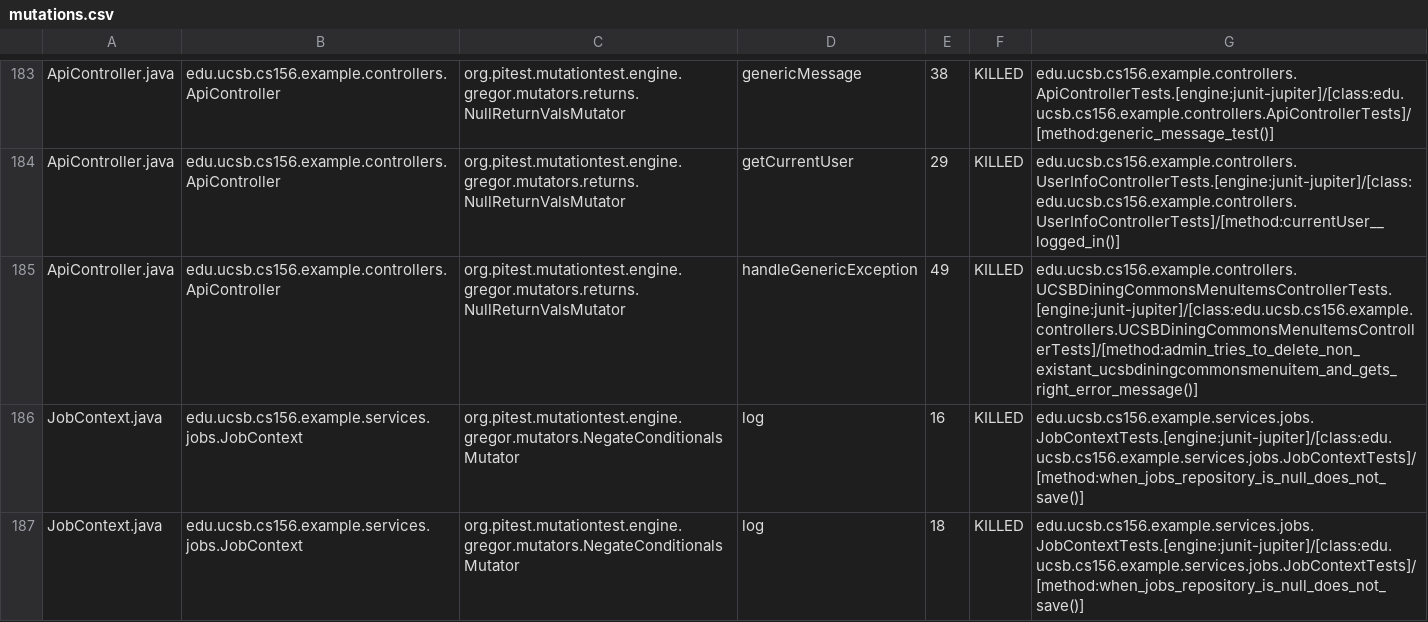
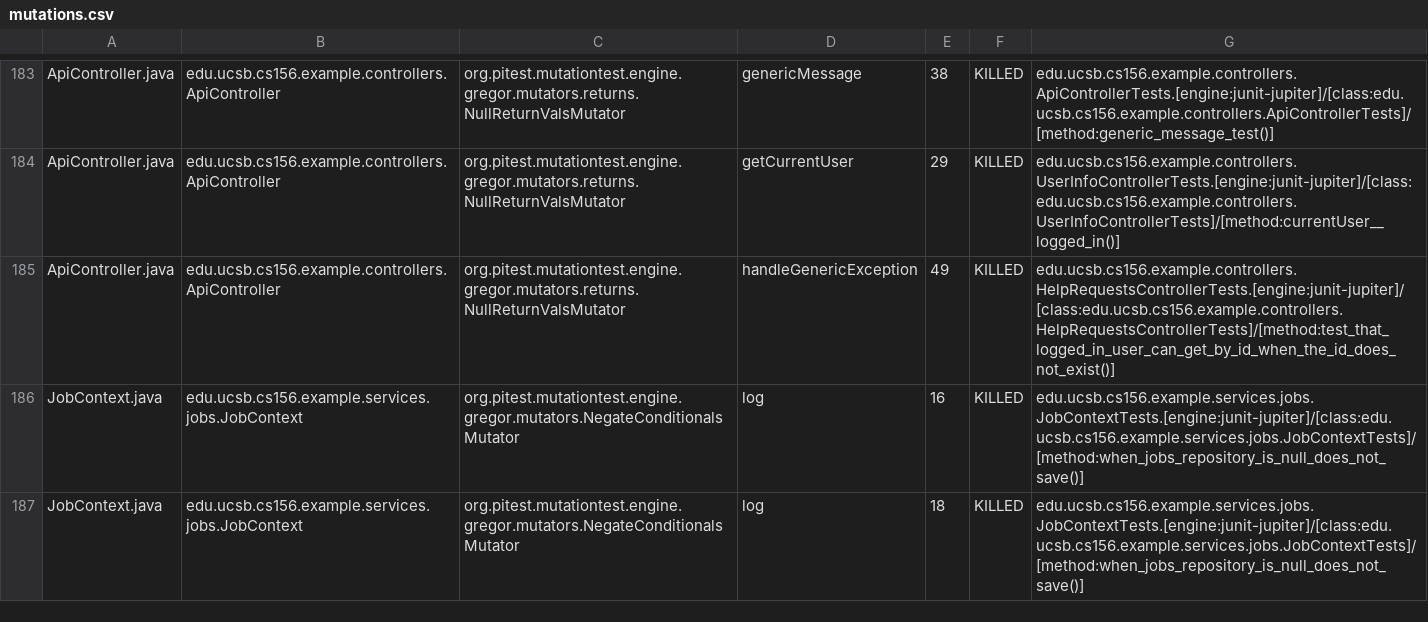
Before and after one commit to ucsb-cs156-s25/team01-s25-03, a CSV file: prs/70/pitest/mutations.csv, drawn as a sheet; only a part is shown, gaps mark what is left out.

Commit message:
Deploying to gh-pages from @ ucsb-cs156-s25/team01-s25-03@a7091414a69f90c51a0ceea651589ee2598f9b9f 🚀

```diff
--- a/prs/70/pitest/mutations.csv
+++ b/prs/70/pitest/mutations.csv
@@ -184,3 +184,3 @@ ApiController.java,edu.ucsb.cs156.example.controllers.ApiController,org.pitest.m
 ApiController.java,edu.ucsb.cs156.example.controllers.ApiController,org.pitest.mutationtest.engine.gregor.mutators.returns.NullReturnValsMutator,getCurrentUser,29,KILLED,edu.ucsb.cs156.example.controllers.UserInfoControllerTests.[engine:junit-jupiter]/[class:edu.ucsb.cs156.example.controllers.UserInfoControllerTests]/[method:currentUser__logged_in()]
-ApiController.java,edu.ucsb.cs156.example.controllers.ApiController,org.pitest.mutationtest.engine.gregor.mutators.returns.NullReturnValsMutator,handleGenericException,49,KILLED,edu.ucsb.cs156.example.controllers.UCSBDiningCommonsMenuItemsControllerTests.[engine:junit-jupiter]/[class:edu.ucsb.cs156.example.controllers.UCSBDiningCommonsMenuItemsControllerTests]/[method:admin_tries_to_delete_non_existant_ucsbdiningcommonsmenuitem_and_gets_right_error_message()]
+ApiController.java,edu.ucsb.cs156.example.controllers.ApiController,org.pitest.mutationtest.engine.gregor.mutators.returns.NullReturnValsMutator,handleGenericException,49,KILLED,edu.ucsb.cs156.example.controllers.HelpRequestsControllerTests.[engine:junit-jupiter]/[class:edu.ucsb.cs156.example.controllers.HelpRequestsControllerTests]/[method:test_that_logged_in_user_can_get_by_id_when_the_id_does_not_exist()]
 JobContext.java,edu.ucsb.cs156.example.services.jobs.JobContext,org.pitest.mutationtest.engine.gregor.mutators.NegateConditionalsMutator,log,16,KILLED,edu.ucsb.cs156.example.services.jobs.JobContextTests.[engine:junit-jupiter]/[class:edu.ucsb.cs156.example.services.jobs.JobContextTests]/[method:when_jobs_repository_is_null_does_not_save()]
```
Also changed, not shown: 22 other files.
